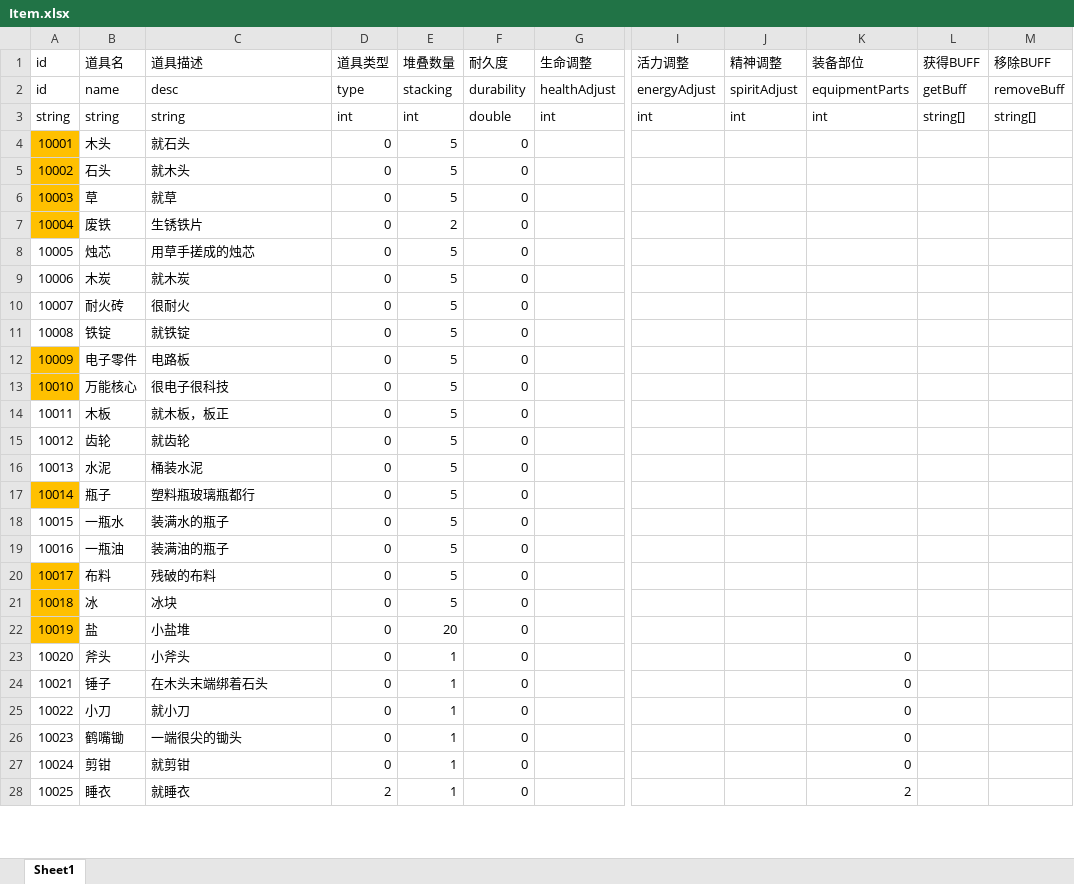
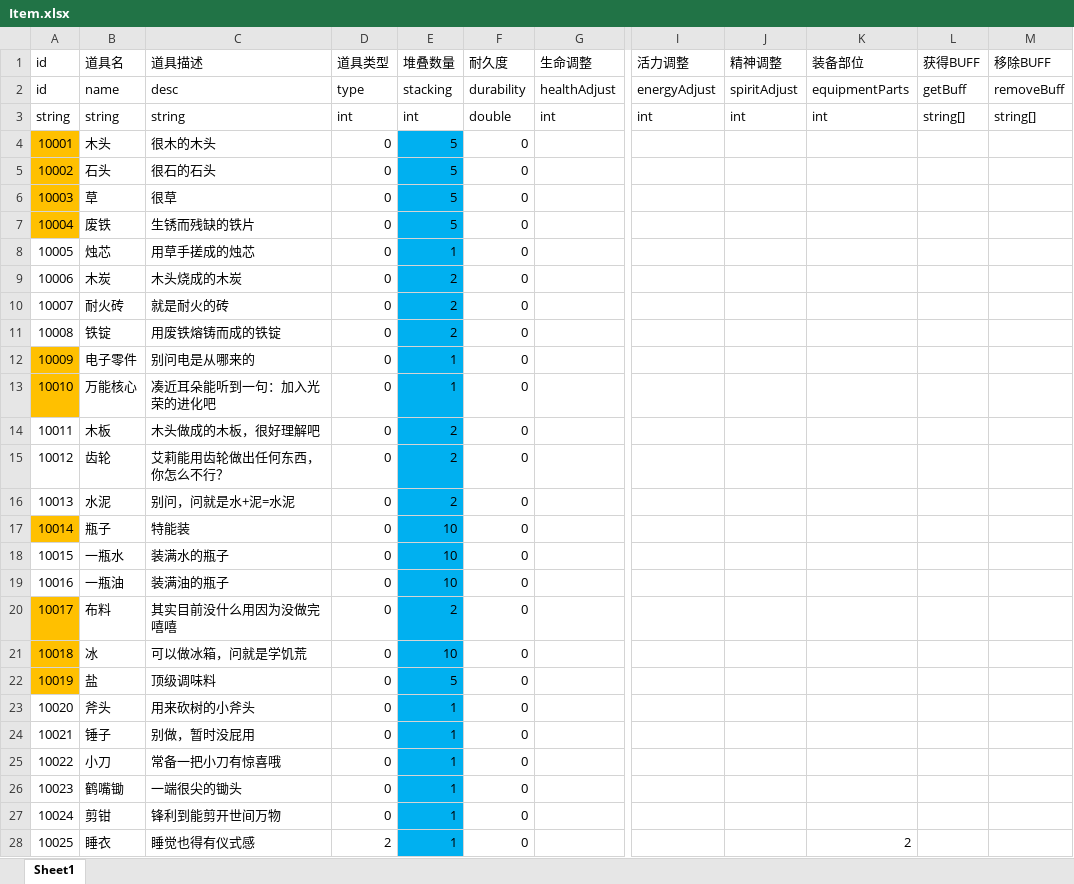
Before and after one commit to mook-wenyu/BOOOMJAM25-4, an Excel workbook: Configs/Item.xlsx, sheet Sheet1, drawn as a sheet; only a part is shown, gaps mark what is left out; values as stored, in another font and other column widths than the file's, no borders; the diff covers the shown part only; the diff names each change by its address in the sheet, - before the commit and + after, or states it on an @@ line.

```diff
--- a/Configs/Item.xlsx (sheet Sheet1)
+++ b/Configs/Item.xlsx (sheet Sheet1)
-C4 (道具描述): 就石头
+C4 (道具描述): 很木的木头
-E4:E28 fill: none
+E4:E28 fill: #00B0F0
-C5 (道具描述): 就木头
+C5 (道具描述): 很石的石头
-C6 (道具描述): 就草
+C6 (道具描述): 很草
-C7 (道具描述): 生锈铁片
+C7 (道具描述): 生锈而残缺的铁片
-E7 (堆叠数量): 2
+E7 (堆叠数量): 5
-E8 (堆叠数量): 5
+E8 (堆叠数量): 1
-C9 (道具描述): 就木炭
+C9 (道具描述): 木头烧成的木炭
-E9:E11 (堆叠数量): 5
+E9:E11 (堆叠数量): 2
-C10 (道具描述): 很耐火
+C10 (道具描述): 就是耐火的砖
-C11 (道具描述): 就铁锭
+C11 (道具描述): 用废铁熔铸而成的铁锭
-C12 (道具描述): 电路板
+C12 (道具描述): 别问电是从哪来的
-E12:E13 (堆叠数量): 5
+E12:E13 (堆叠数量): 1
-C13 (道具描述): 很电子很科技
+C13 (道具描述): 凑近耳朵能听到一句：加入光荣的进化吧
-C14 (道具描述): 就木板，板正
+C14 (道具描述): 木头做成的木板，很好理解吧
-E14:E16 (堆叠数量): 5
+E14:E16 (堆叠数量): 2
-C15 (道具描述): 就齿轮
+C15 (道具描述): 艾莉能用齿轮做出任何东西，你怎么不行？
-C16 (道具描述): 桶装水泥
+C16 (道具描述): 别问，问就是水+泥=水泥
-C17 (道具描述): 塑料瓶玻璃瓶都行
+C17 (道具描述): 特能装
-E17:E19 (堆叠数量): 5
+E17:E19 (堆叠数量): 10
-C20 (道具描述): 残破的布料
+C20 (道具描述): 其实目前没什么用因为没做完嘻嘻
-E20 (堆叠数量): 5
+E20 (堆叠数量): 2
-C21 (道具描述): 冰块
+C21 (道具描述): 可以做冰箱，问就是学饥荒
-E21 (堆叠数量): 5
+E21 (堆叠数量): 10
-C22 (道具描述): 小盐堆
+C22 (道具描述): 顶级调味料
-E22 (堆叠数量): 20
+E22 (堆叠数量): 5
-C23 (道具描述): 小斧头
+C23 (道具描述): 用来砍树的小斧头
-K23:K27 (装备部位): 0
+K23:K27 (装备部位): (empty)
-C24 (道具描述): 在木头末端绑着石头
+C24 (道具描述): 别做，暂时没屁用
-C25 (道具描述): 就小刀
+C25 (道具描述): 常备一把小刀有惊喜哦
-C27 (道具描述): 就剪钳
+C27 (道具描述): 锋利到能剪开世间万物
-C28 (道具描述): 就睡衣
+C28 (道具描述): 睡觉也得有仪式感
```
Also changed, not shown: 145 edited cells and cell formats elsewhere in this sheet, Configs/Building.xlsx, Configs/ExploreNode.xlsx, 9 other files.
